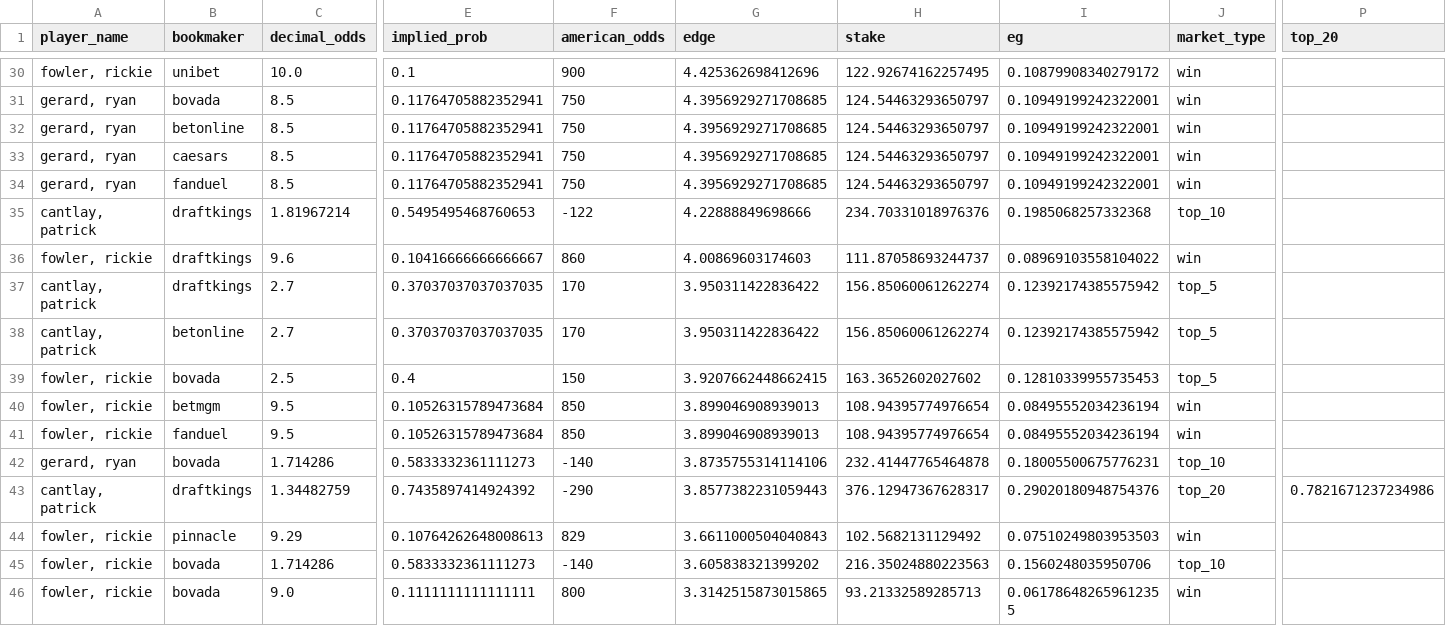
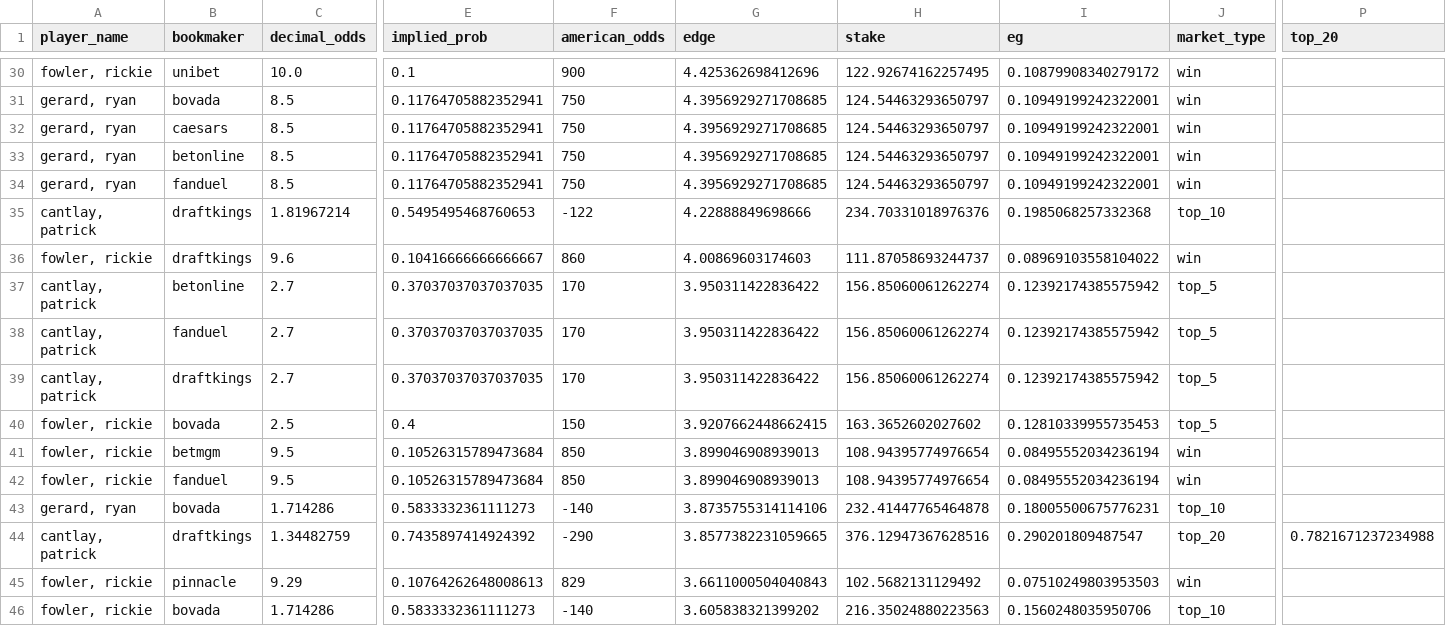
Before and after one commit to mslade50/sims_process, a CSV file: dashboard_data/finish_equity_live.csv, drawn as a sheet; only a part is shown, gaps mark what is left out; the shorter side is filled out with more unchanged rows; addresses are those after the commit; rows hold the shown columns only; the diff covers the shown part only; the diff names each change by its address in the sheet, - before the commit and + after, or states it on an @@ line.

```diff
--- a/dashboard_data/finish_equity_live.csv
+++ b/dashboard_data/finish_equity_live.csv
@@ row 33 moved to row 32: gerard, ryan @@
@@ row 38 moved to row 37: cantlay, patrick @@
+row 38: cantlay, patrick | fanduel | 2.7 | 0.37037037037037035 | 170 | 3.950311422836422 | 156.85060061262274 | 0.12392174385575942 | top_5
-G44 (edge): 3.8577382231059443
+G44 (edge): 3.8577382231059665
-H44 (stake): 376.12947367628317
+H44 (stake): 376.12947367628516
-I44 (eg): 0.29020180948754376
+I44 (eg): 0.290201809487547
-P44 (top_20): 0.7821671237234986
+P44 (top_20): 0.7821671237234988
```
Also changed, not shown: 4 added rows, 3 removed rows, 1 moved row and 4 edited cells elsewhere in this file, dashboard_data/fair_card_r2.csv, dashboard_data/outright_win_edges.csv, 2 other files.
